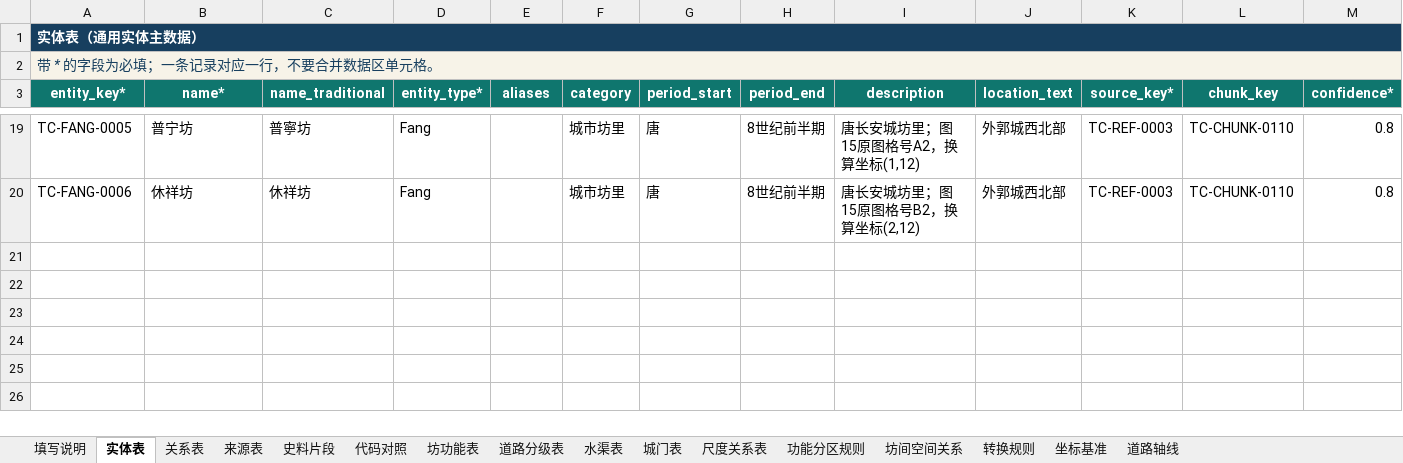
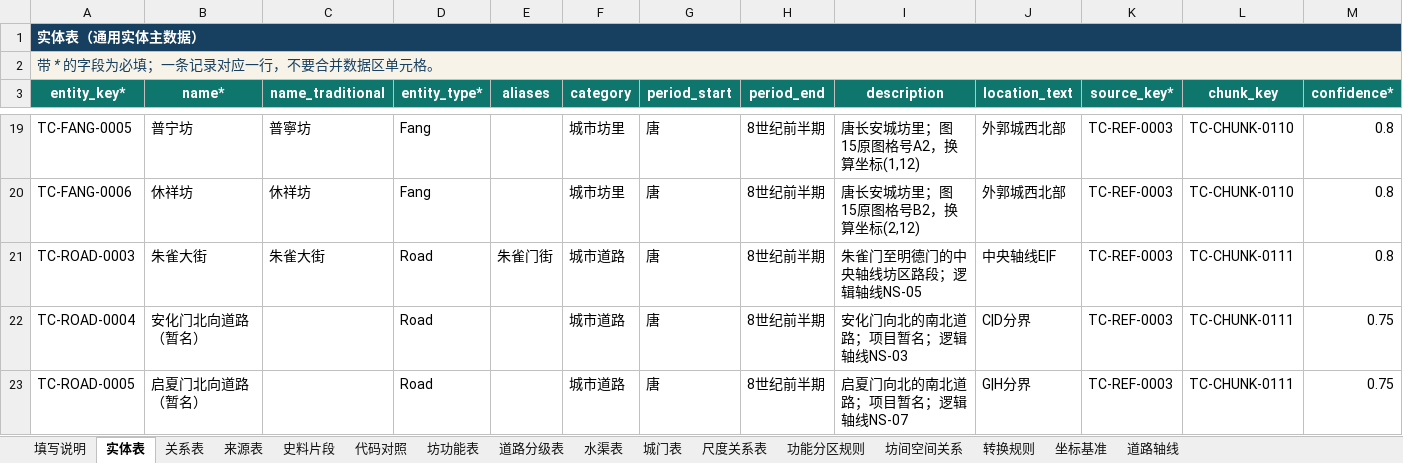
Before and after one commit to RIiiiiii-t/tang-changan-knowledge-graph, an Excel workbook: 05-Excel数据/小型样例_第1批_文献片段与基础对象_v1.xlsx, sheet 实体表, drawn as a sheet; only a part is shown, gaps mark what is left out; values as stored, in another font and other column widths than the file's, no borders; conditional formats and table styles not drawn; rows hold the shown columns only; the diff names each change by its address in the sheet, - before the commit and + after, or states it on an @@ line.

```diff
--- a/05-Excel数据/小型样例_第1批_文献片段与基础对象_v1.xlsx (sheet 实体表)
+++ b/05-Excel数据/小型样例_第1批_文献片段与基础对象_v1.xlsx (sheet 实体表)
+row 21: TC-ROAD-0003 | 朱雀大街 | 朱雀大街 | Road | 朱雀门街 | 城市道路 | 唐 | 8世纪前半期 | 朱雀门至明德门的中央轴线坊区路段；逻辑轴线NS-05 | 中央轴线E|F | TC-REF-0003 | TC-CHUNK-0111 | 0.8
+row 22: TC-ROAD-0004 | 安化门北向道路（暂名） |  | Road |  | 城市道路 | 唐 | 8世纪前半期 | 安化门向北的南北道路；项目暂名；逻辑轴线NS-03 | C|D分界 | TC-REF-0003 | TC-CHUNK-0111 | 0.75
+row 23: TC-ROAD-0005 | 启夏门北向道路（暂名） |  | Road |  | 城市道路 | 唐 | 8世纪前半期 | 启夏门向北的南北道路；项目暂名；逻辑轴线NS-07 | G|H分界 | TC-REF-0003 | TC-CHUNK-0111 | 0.75
```
Also changed, not shown: sheet 道路分级表, sheet 道路轴线, sheet 史料片段, 00-项目总览/唐长安城知识图谱_项目进度看板.xlsx, 02-项目文档/唐长安城知识图谱录入模板_阶段二_v1.xlsx.
